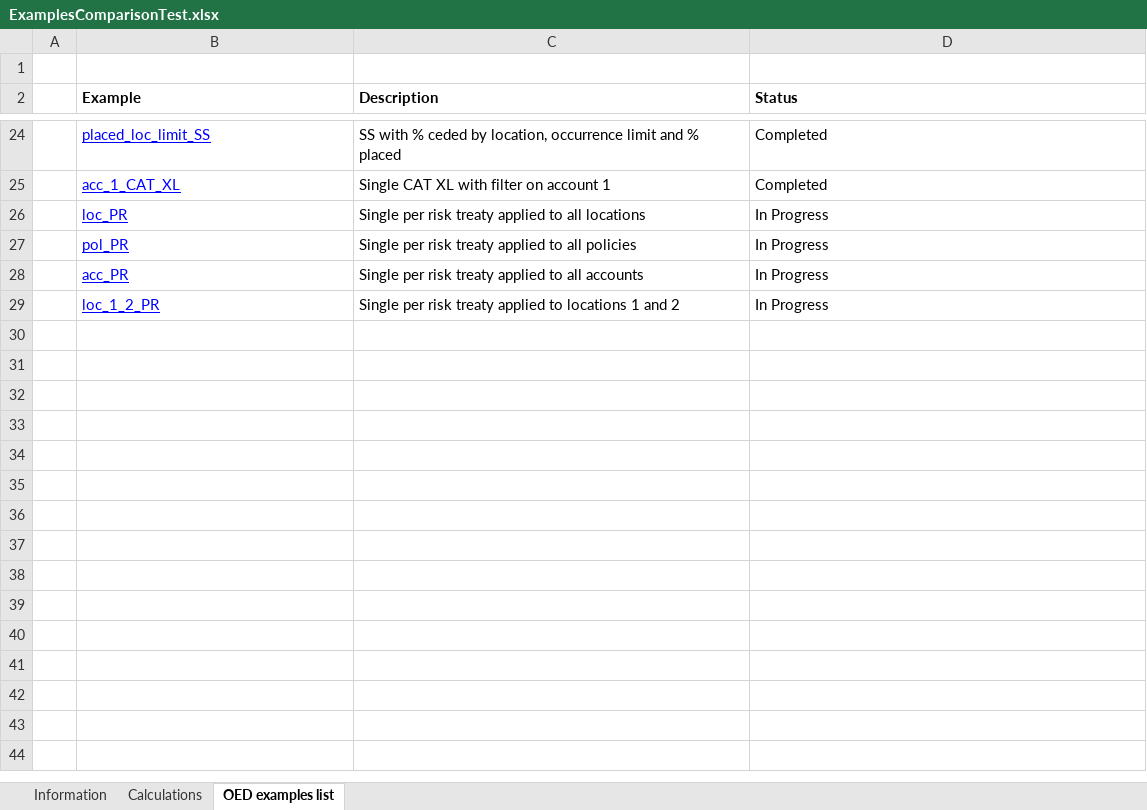
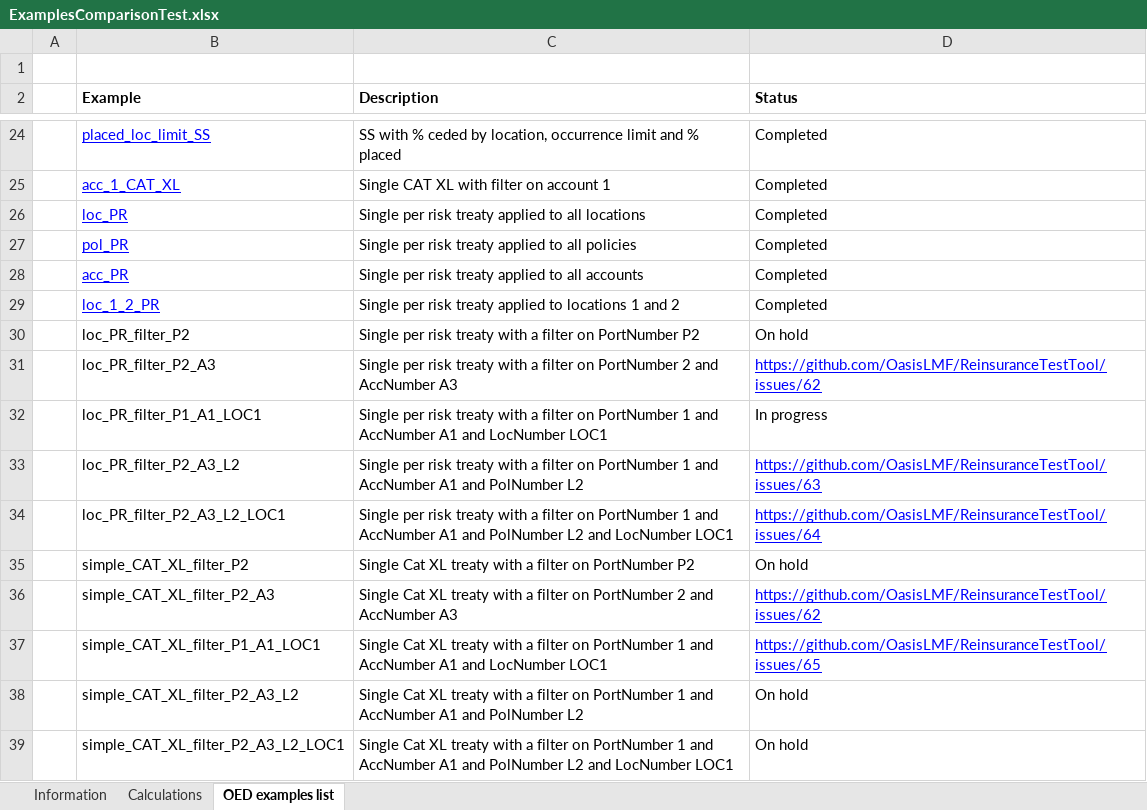
Before and after one commit to OasisLMF/ReinsuranceTestTool, an Excel workbook: examples/ExamplesComparisonTest.xlsx, sheet OED examples list, drawn as a sheet; only a part is shown, gaps mark what is left out; values as stored, in another font and other column widths than the file's, no borders; the diff names each change by its address in the sheet, - before the commit and + after, or states it on an @@ line.

```diff
--- a/examples/ExamplesComparisonTest.xlsx (sheet OED examples list)
+++ b/examples/ExamplesComparisonTest.xlsx (sheet OED examples list)
-D26:D29 (Status): In Progress
+D26:D29 (Status): Completed
+row 30:  | loc_PR_filter_P2 | Single per risk treaty with a filter on PortNumber P2 | On hold
+row 31:  | loc_PR_filter_P2_A3 | Single per risk treaty with a filter on PortNumber 2 and AccNumber A3 | https://github.com/OasisLMF/ReinsuranceTestTool/issues/62
+row 32:  | loc_PR_filter_P1_A1_LOC1 | Single per risk treaty with a filter on PortNumber 1 and AccNumber A1 and LocNumber LOC1 | In progress
+row 33:  | loc_PR_filter_P2_A3_L2 | Single per risk treaty with a filter on PortNumber 1 and AccNumber A1 and PolNumber L2 | https://github.com/OasisLMF/ReinsuranceTestTool/issues/63
+row 34:  | loc_PR_filter_P2_A3_L2_LOC1 | Single per risk treaty with a filter on PortNumber 1 and AccNumber A1 and PolNumber L2 and LocNumber LOC1 | https://github.com/OasisLMF/ReinsuranceTestTool/issues/64
+row 35:  | simple_CAT_XL_filter_P2 | Single Cat XL treaty with a filter on PortNumber P2 | On hold
+row 36:  | simple_CAT_XL_filter_P2_A3 | Single Cat XL treaty with a filter on PortNumber 2 and AccNumber A3 | https://github.com/OasisLMF/ReinsuranceTestTool/issues/62
+row 37:  | simple_CAT_XL_filter_P1_A1_LOC1 | Single Cat XL treaty with a filter on PortNumber 1 and AccNumber A1 and LocNumber LOC1 | https://github.com/OasisLMF/ReinsuranceTestTool/issues/65
+row 38:  | simple_CAT_XL_filter_P2_A3_L2 | Single Cat XL treaty with a filter on PortNumber 1 and AccNumber A1 and PolNumber L2 | On hold
+row 39:  | simple_CAT_XL_filter_P2_A3_L2_LOC1 | Single Cat XL treaty with a filter on PortNumber 1 and AccNumber A1 and PolNumber L2 and LocNumber LOC1 | On hold
```
Also changed, not shown: 9 other files.
